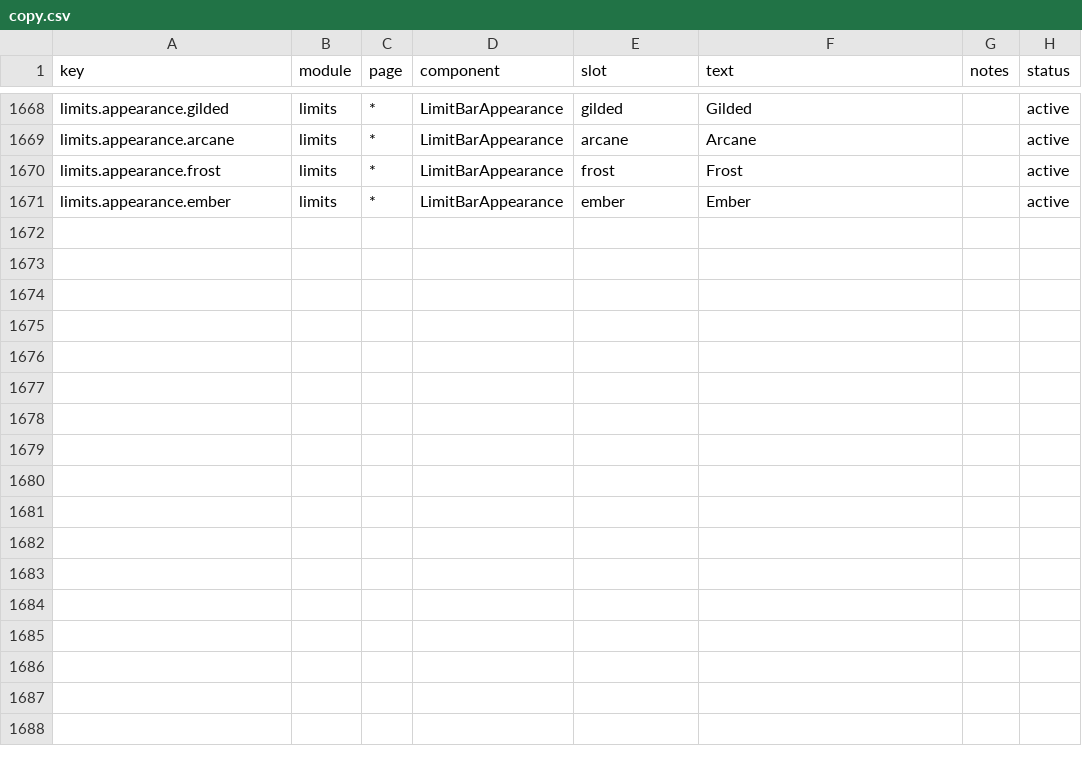
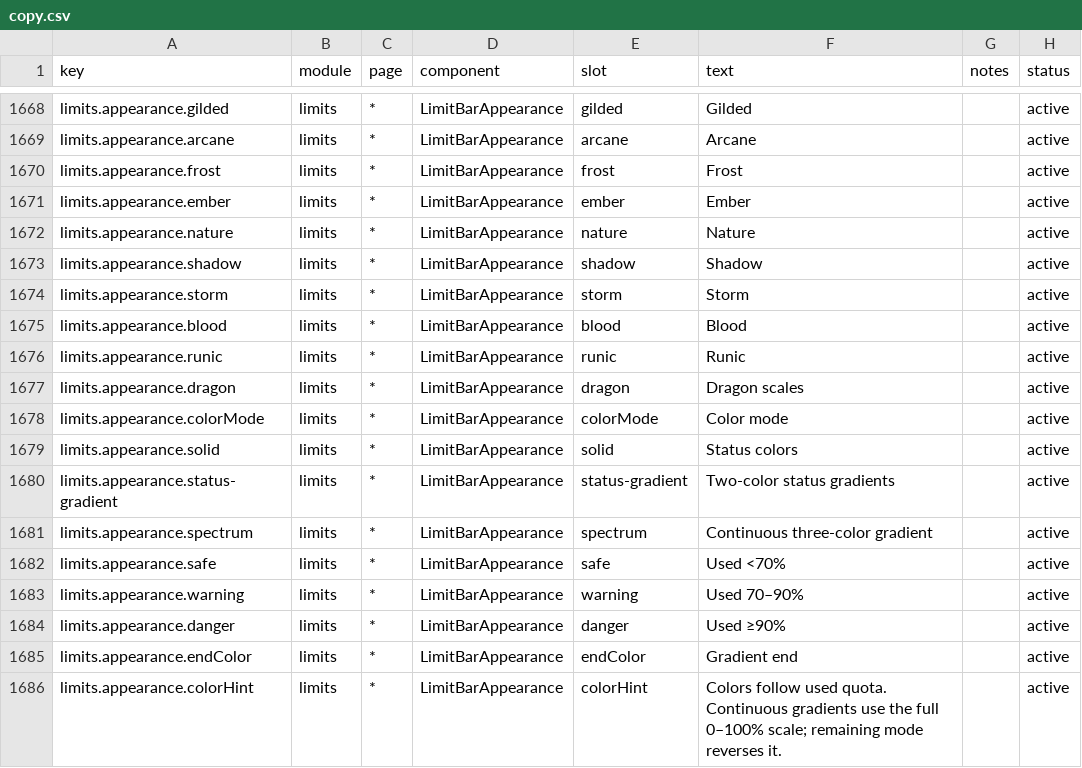
Before and after one commit to D-sudoasd/TokenTracker, a CSV file: dashboard/src/content/copy.csv, drawn as a sheet; only a part is shown, gaps mark what is left out.

Commit message:
feat: customize quota gradients and persist Windows bar appearance

```diff
--- a/dashboard/src/content/copy.csv
+++ b/dashboard/src/content/copy.csv
@@ -1671 +1671,16 @@ limits.appearance.frost,limits,*,LimitBarAppearance,frost,Frost,,active
 limits.appearance.ember,limits,*,LimitBarAppearance,ember,Ember,,active
+limits.appearance.nature,limits,*,LimitBarAppearance,nature,Nature,,active
+limits.appearance.shadow,limits,*,LimitBarAppearance,shadow,Shadow,,active
+limits.appearance.storm,limits,*,LimitBarAppearance,storm,Storm,,active
+limits.appearance.blood,limits,*,LimitBarAppearance,blood,Blood,,active
+limits.appearance.runic,limits,*,LimitBarAppearance,runic,Runic,,active
+limits.appearance.dragon,limits,*,LimitBarAppearance,dragon,Dragon scales,,active
+limits.appearance.colorMode,limits,*,LimitBarAppearance,colorMode,Color mode,,active
+limits.appearance.solid,limits,*,LimitBarAppearance,solid,Status colors,,active
+limits.appearance.status-gradient,limits,*,LimitBarAppearance,status-gradient,Two-color status gradients,,active
+limits.appearance.spectrum,limits,*,LimitBarAppearance,spectrum,Continuous three-color gradient,,active
+limits.appearance.safe,limits,*,LimitBarAppearance,safe,Used <70%,,active
+limits.appearance.warning,limits,*,LimitBarAppearance,warning,Used 70–90%,,active
+limits.appearance.danger,limits,*,LimitBarAppearance,danger,Used ≥90%,,active
+limits.appearance.endColor,limits,*,LimitBarAppearance,endColor,Gradient end,,active
+limits.appearance.colorHint,limits,*,LimitBarAppearance,colorHint,Colors follow used quota. Continuous gradients use the full 0–100% scale; remaining mode reverses it.,,active
```
Also changed, not shown: 12 other files.
